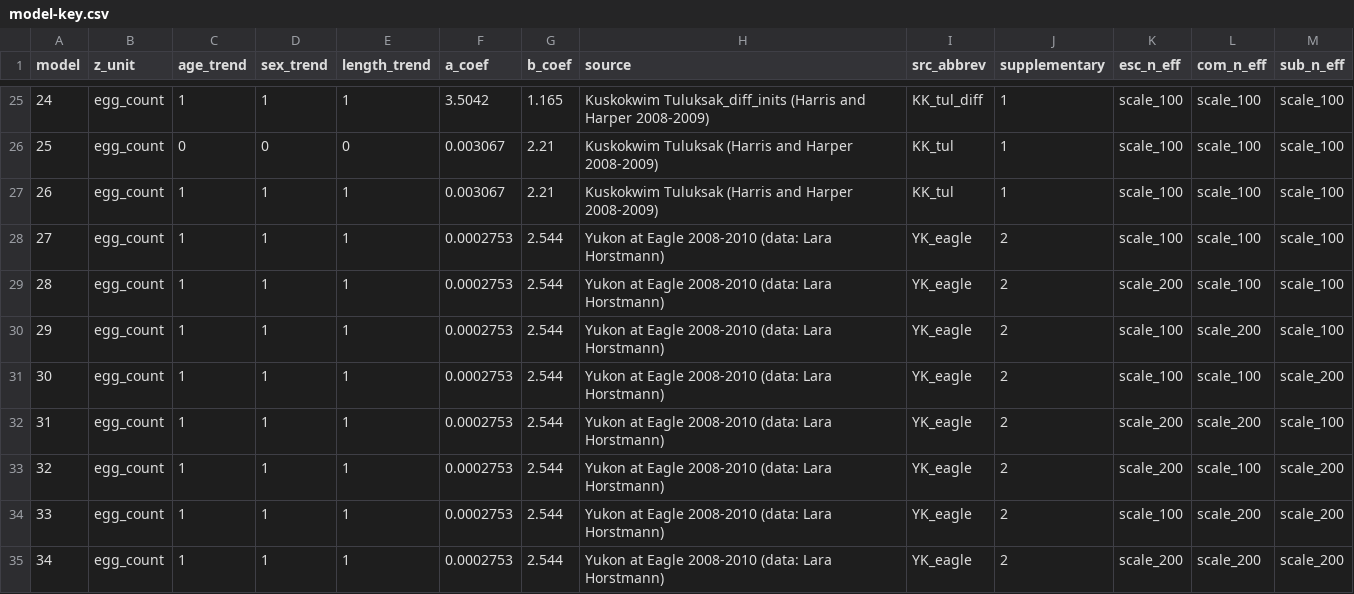
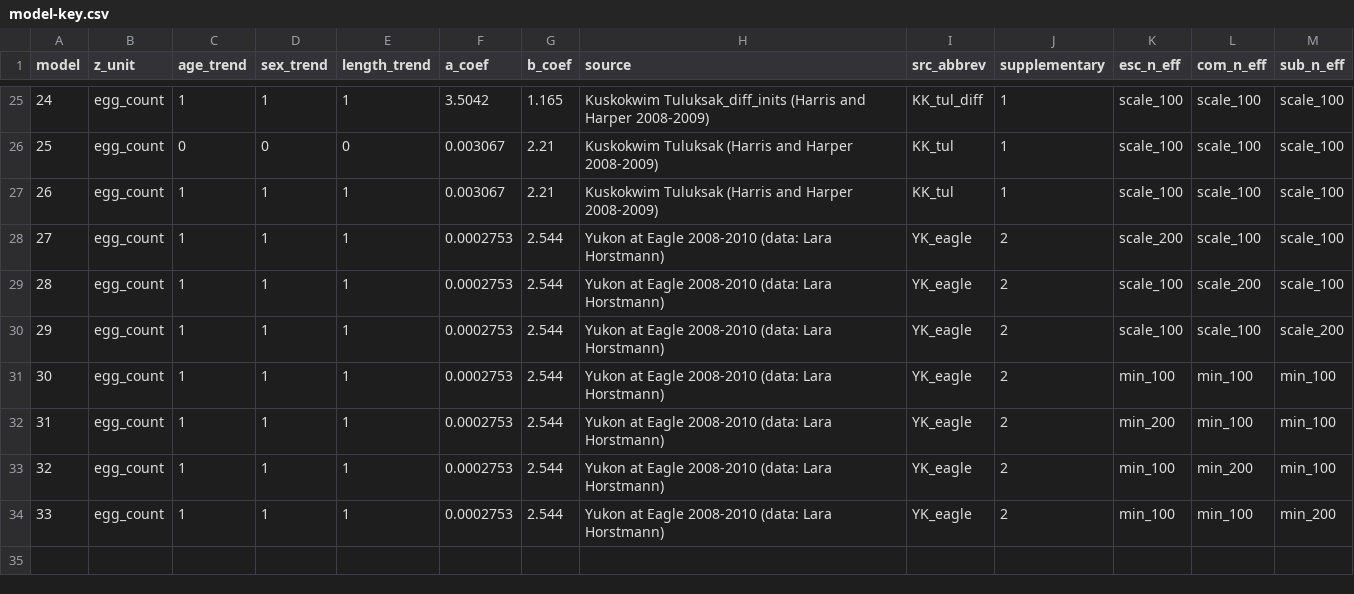
Before and after one commit to bstaton1/esc-qual-ms-analysis, a CSV file: 2-model-fit/model-key.csv, drawn as a sheet; only a part is shown, gaps mark what is left out; removed rows and columns are numbered as before the commit, all else as after; the diff names each change by its address in the sheet, - before the commit and + after, or states it on an @@ line.

```diff
--- a/2-model-fit/model-key.csv
+++ b/2-model-fit/model-key.csv
-row 28: 27 | egg_count | 1 | 1 | 1 | 0.0002753 | 2.544 | Yukon at Eagle 2008-2010 (data: Lara Horstmann) | YK_eagle | 2 | scale_100 | scale_100 | scale_100
@@ column A (model) renumbered from row 28 down @@
-K31 (esc_n_eff): scale_200
+K31 (esc_n_eff): min_100
-L31 (com_n_eff): scale_200
+L31 (com_n_eff): min_100
-M31 (sub_n_eff): scale_100
+M31 (sub_n_eff): min_100
-K32 (esc_n_eff): scale_200
+K32 (esc_n_eff): min_200
-L32 (com_n_eff): scale_100
+L32 (com_n_eff): min_100
-M32:M33 (sub_n_eff): scale_200
+M32:M33 (sub_n_eff): min_100
-K33 (esc_n_eff): scale_100
+K33 (esc_n_eff): min_100
-L33 (com_n_eff): scale_200
+L33 (com_n_eff): min_200
-K34 (esc_n_eff): scale_200
+K34 (esc_n_eff): min_100
-L34 (com_n_eff): scale_200
+L34 (com_n_eff): min_100
-M34 (sub_n_eff): scale_200
+M34 (sub_n_eff): min_200
```
Also changed, not shown: 1 other file.
